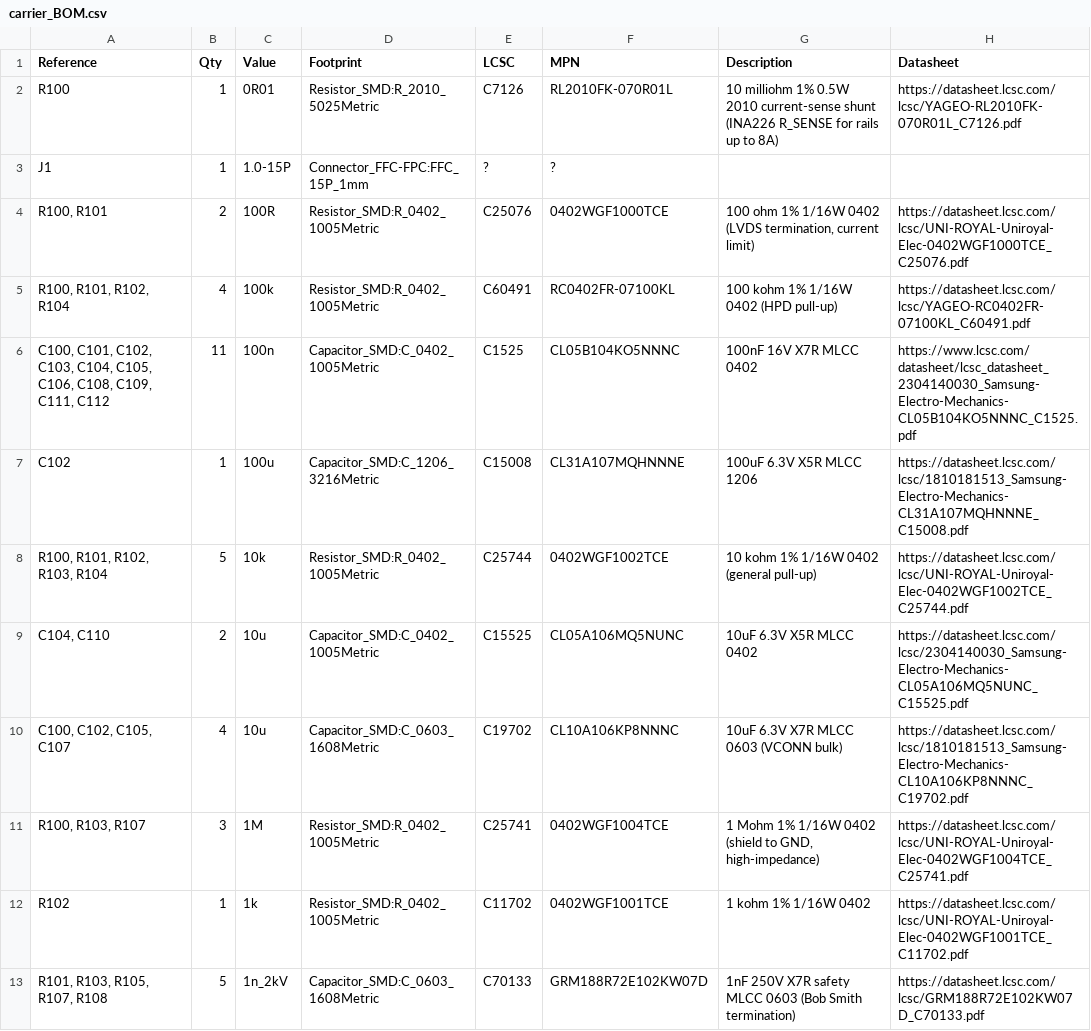
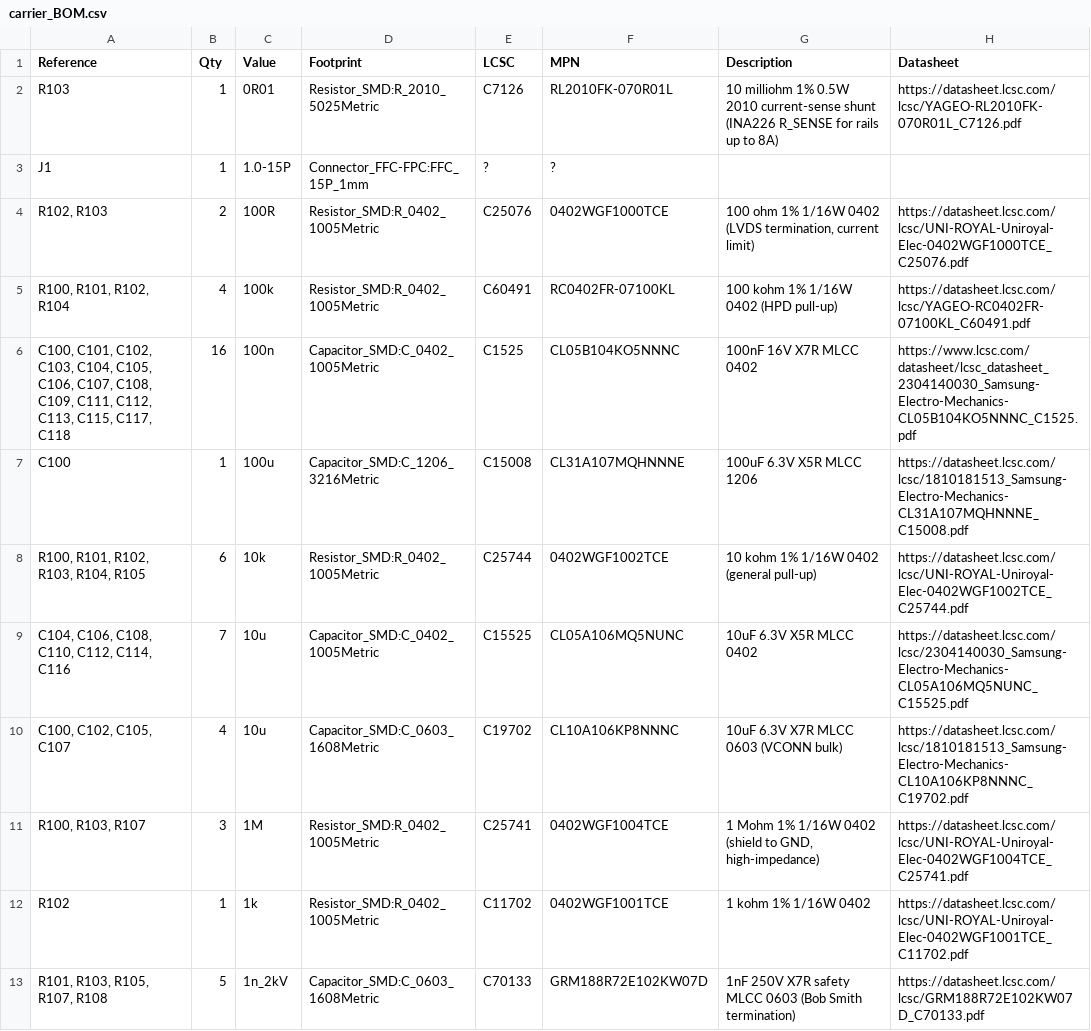
Before and after one commit to NicholasAntoniadesEngineer/Zynq-SoM, a CSV file: boards/carrier/carrier_BOM.csv, drawn as a sheet; only a part is shown; the diff covers the shown part only.

```diff
--- a/boards/carrier/carrier_BOM.csv
+++ b/boards/carrier/carrier_BOM.csv
@@ -1,10 +1,10 @@
 Reference,Qty,Value,Footprint,LCSC,MPN,Description,Datasheet
-R100,1,0R01,Resistor_SMD:R_2010_5025Metric,C7126,RL2010FK-070R01L,10 milliohm 1% 0.5W 2010 current-sense shunt (INA226 R_SENSE for rails up to 8A),https://datasheet.lcsc.com/lcsc/YAGEO-RL2010FK-070R01L_C7126.pdf
+R103,1,0R01,Resistor_SMD:R_2010_5025Metric,C7126,RL2010FK-070R01L,10 milliohm 1% 0.5W 2010 current-sense shunt (INA226 R_SENSE for rails up to 8A),https://datasheet.lcsc.com/lcsc/YAGEO-RL2010FK-070R01L_C7126.pdf
 J1,1,1.0-15P,Connector_FFC-FPC:FFC_15P_1mm,?,?,,
-"R100, R101",2,100R,Resistor_SMD:R_0402_1005Metric,C25076,0402WGF1000TCE,"100 ohm 1% 1/16W 0402 (LVDS termination, current limit)",https://datasheet.lcsc.com/lcsc/UNI-ROYAL-Uniroyal-Elec-0402WGF1000TCE_C25076.pdf
+"R102, R103",2,100R,Resistor_SMD:R_0402_1005Metric,C25076,0402WGF1000TCE,"100 ohm 1% 1/16W 0402 (LVDS termination, current limit)",https://datasheet.lcsc.com/lcsc/UNI-ROYAL-Uniroyal-Elec-0402WGF1000TCE_C25076.pdf
 "R100, R101, R102, R104",4,100k,Resistor_SMD:R_0402_1005Metric,C60491,RC0402FR-07100KL,100 kohm 1% 1/16W 0402 (HPD pull-up),https://datasheet.lcsc.com/lcsc/YAGEO-RC0402FR-07100KL_C60491.pdf
-"C100, C101, C102, C103, C104, C105, C106, C108, C109, C111, C112",11,100n,Capacitor_SMD:C_0402_1005Metric,C1525,CL05B104KO5NNNC,100nF 16V X7R MLCC 0402,https://www.lcsc.com/datasheet/lcsc_datasheet_2304140030_Samsung-Electro-Mechanics-CL05B104KO5NNNC_C1525.pdf
-C102,1,100u,Capacitor_SMD:C_1206_3216Metric,C15008,CL31A107MQHNNNE,100uF 6.3V X5R MLCC 1206,https://datasheet.lcsc.com/lcsc/1810181513_Samsung-Electro-Mechanics-CL31A107MQHNNNE_C15008.pdf
-"R100, R101, R102, R103, R104",5,10k,Resistor_SMD:R_0402_1005Metric,C25744,0402WGF1002TCE,10 kohm 1% 1/16W 0402 (general pull-up),https://datasheet.lcsc.com/lcsc/UNI-ROYAL-Uniroyal-Elec-0402WGF1002TCE_C25744.pdf
-"C104, C110",2,10u,Capacitor_SMD:C_0402_1005Metric,C15525,CL05A106MQ5NUNC,10uF 6.3V X5R MLCC 0402,https://datasheet.lcsc.com/lcsc/2304140030_Samsung-Electro-Mechanics-CL05A106MQ5NUNC_C15525.pdf
+"C100, C101, C102, C103, C104, C105, C106, C107, C108, C109, C111, C112, C113, C115, C117, C118",16,100n,Capacitor_SMD:C_0402_1005Metric,C1525,CL05B104KO5NNNC,100nF 16V X7R MLCC 0402,https://www.lcsc.com/datasheet/lcsc_datasheet_2304140030_Samsung-Electro-Mechanics-CL05B104KO5NNNC_C1525.pdf
+C100,1,100u,Capacitor_SMD:C_1206_3216Metric,C15008,CL31A107MQHNNNE,100uF 6.3V X5R MLCC 1206,https://datasheet.lcsc.com/lcsc/1810181513_Samsung-Electro-Mechanics-CL31A107MQHNNNE_C15008.pdf
+"R100, R101, R102, R103, R104, R105",6,10k,Resistor_SMD:R_0402_1005Metric,C25744,0402WGF1002TCE,10 kohm 1% 1/16W 0402 (general pull-up),https://datasheet.lcsc.com/lcsc/UNI-ROYAL-Uniroyal-Elec-0402WGF1002TCE_C25744.pdf
+"C104, C106, C108, C110, C112, C114, C116",7,10u,Capacitor_SMD:C_0402_1005Metric,C15525,CL05A106MQ5NUNC,10uF 6.3V X5R MLCC 0402,https://datasheet.lcsc.com/lcsc/2304140030_Samsung-Electro-Mechanics-CL05A106MQ5NUNC_C15525.pdf
 "C100, C102, C105, C107",4,10u,Capacitor_SMD:C_0603_1608Metric,C19702,CL10A106KP8NNNC,10uF 6.3V X7R MLCC 0603 (VCONN bulk),https://datasheet.lcsc.com/lcsc/1810181513_Samsung-Electro-Mechanics-CL10A106KP8NNNC_C19702.pdf
```
Also changed, not shown: 5 edited cells elsewhere in this file, 31 other files.
